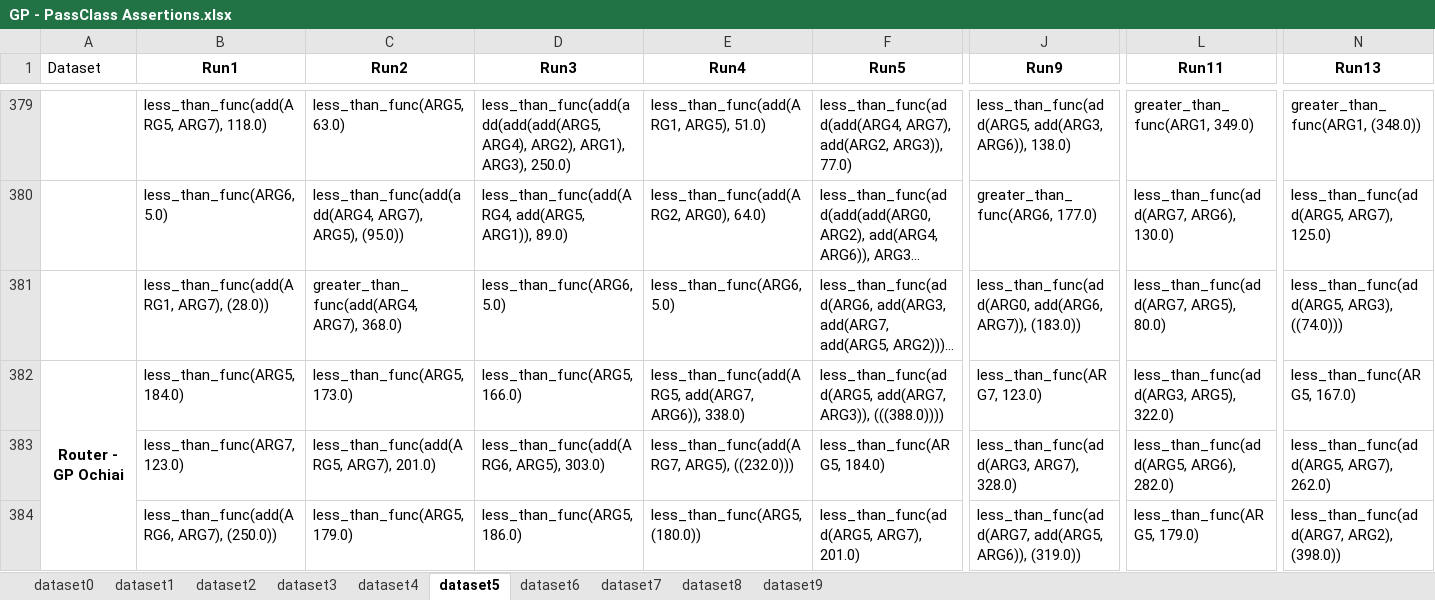
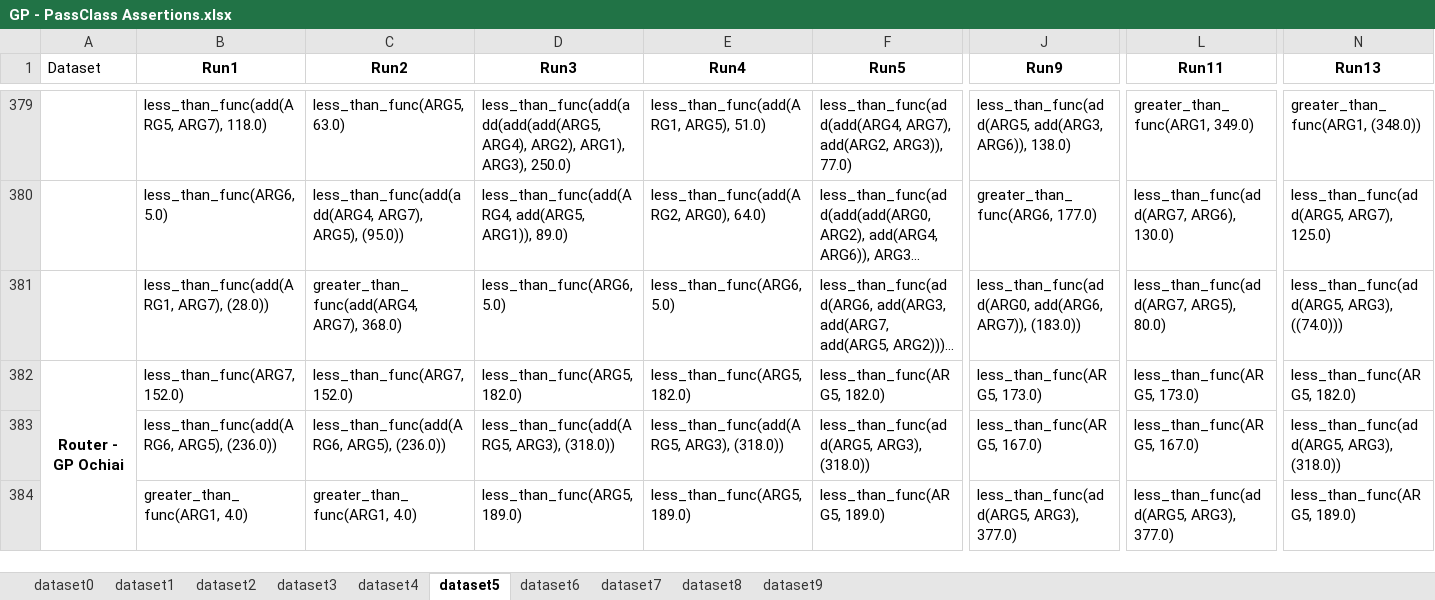
Before and after one commit to baharin/FlakiFailure, an Excel workbook: Assertions/GP - PassClass Assertions.xlsx, sheet dataset5, drawn as a sheet; only a part is shown, gaps mark what is left out; long unchanged cells end in …; values as stored, in another font and other column widths than the file's, no borders; removed rows and columns are numbered as before the commit, all else as after; rows hold the shown columns only; the diff covers the shown part only; the diff names each change by its address in the sheet, - before the commit and + after, or states it on an @@ line.

```diff
--- a/Assertions/GP - PassClass Assertions.xlsx (sheet dataset5)
+++ b/Assertions/GP - PassClass Assertions.xlsx (sheet dataset5)
-B382 (Run1): less_than_func(ARG5, 184.0)
+B382 (Run1): less_than_func(ARG7, 152.0)
-C382 (Run2): less_than_func(ARG5, 173.0)
+C382 (Run2): less_than_func(ARG7, 152.0)
-D382 (Run3): less_than_func(ARG5, 166.0)
+D382 (Run3): less_than_func(ARG5, 182.0)
-E382 (Run4): less_than_func(add(ARG5, add(ARG7, ARG6)), 338.0)
+E382 (Run4): less_than_func(ARG5, 182.0)
-F382 (Run5): less_than_func(add(ARG5, add(ARG7, ARG3)), (((388.0))))
+F382 (Run5): less_than_func(ARG5, 182.0)
-J382 (Run9): less_than_func(ARG7, 123.0)
+J382 (Run9): less_than_func(ARG5, 173.0)
-L382 (Run11): less_than_func(add(ARG3, ARG5), 322.0)
+L382 (Run11): less_than_func(ARG5, 173.0)
-N382 (Run13): less_than_func(ARG5, 167.0)
+N382 (Run13): less_than_func(ARG5, 182.0)
-B383 (Run1): less_than_func(ARG7, 123.0)
+B383 (Run1): less_than_func(add(ARG6, ARG5), (236.0))
-C383 (Run2): less_than_func(add(ARG5, ARG7), 201.0)
+C383 (Run2): less_than_func(add(ARG6, ARG5), (236.0))
-D383 (Run3): less_than_func(add(ARG6, ARG5), 303.0)
+D383 (Run3): less_than_func(add(ARG5, ARG3), (318.0))
-E383 (Run4): less_than_func(add(ARG7, ARG5), ((232.0)))
+E383 (Run4): less_than_func(add(ARG5, ARG3), (318.0))
-F383 (Run5): less_than_func(ARG5, 184.0)
+F383 (Run5): less_than_func(add(ARG5, ARG3), (318.0))
-J383 (Run9): less_than_func(add(ARG3, ARG7), 328.0)
+J383 (Run9): less_than_func(ARG5, 167.0)
-L383 (Run11): less_than_func(add(ARG5, ARG6), 282.0)
+L383 (Run11): less_than_func(ARG5, 167.0)
-N383 (Run13): less_than_func(add(ARG5, ARG7), 262.0)
+N383 (Run13): less_than_func(add(ARG5, ARG3), (318.0))
-row 384:  | less_than_func(add(ARG6, ARG7), (250.0)) | less_than_func(ARG5, 179.0) | less_than_func(ARG5, 186.0) | less_than_func(ARG5, (180.0)) | less_than_func(add(ARG5, ARG7), 201.0) | less_than_func(add(ARG7, add(ARG5, ARG6)), (319.0)) | less_than_func(ARG5, 179.0) | less_than_func(add(ARG7, ARG2), (398.0))
+row 384:  | greater_than_func(ARG1, 4.0) | greater_than_func(ARG1, 4.0) | less_than_func(ARG5, 189.0) | less_than_func(ARG5, 189.0) | less_than_func(ARG5, 189.0) | less_than_func(add(ARG5, ARG3), 377.0) | less_than_func(add(ARG5, ARG3), 377.0) | less_than_func(ARG5, 189.0)
```
Also changed, not shown: 2 added rows, 2 removed rows and 268 edited cells elsewhere in this sheet, sheet dataset8, sheet dataset4, sheet dataset9, sheet dataset3, sheet dataset2, sheet dataset7, 2 more sheets, Assertions/GP - FailClass Assertions.xlsx.
